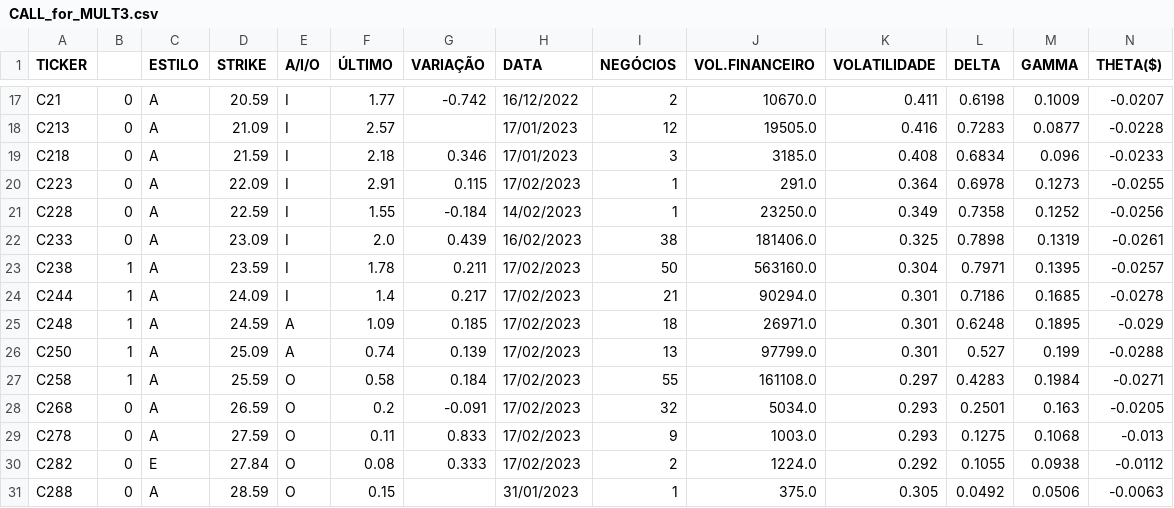
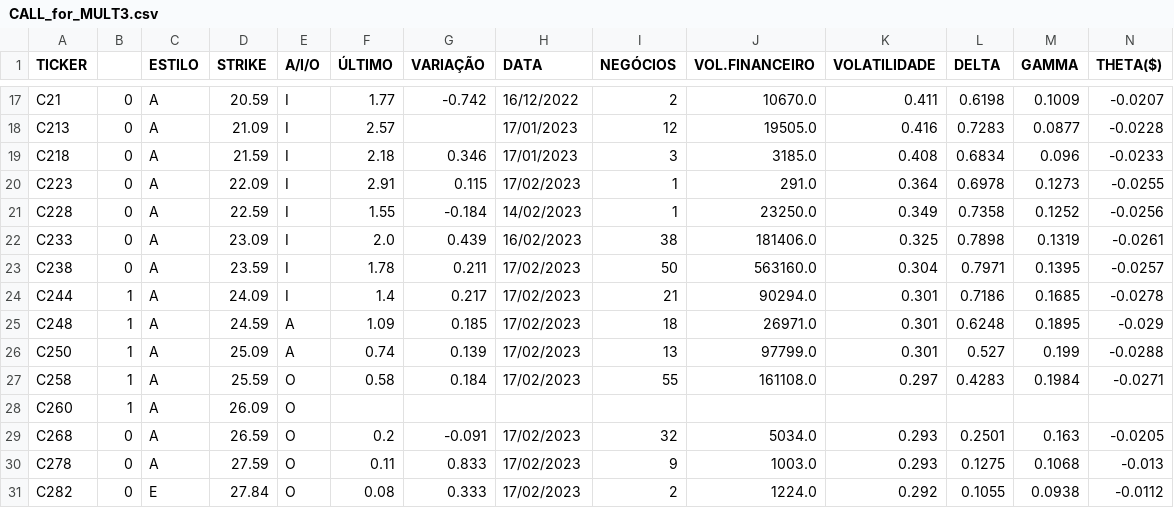
Before and after one commit to guiworldtv/Py_bovespa, a CSV file: src/data/CALL_for_MULT3.csv, drawn as a sheet; only a part is shown, gaps mark what is left out; the shorter side is filled out with more unchanged rows; rows hold the shown columns only; the diff names each change by its address in the sheet, - before the commit and + after, or states it on an @@ line.

```diff
--- a/src/data/CALL_for_MULT3.csv
+++ b/src/data/CALL_for_MULT3.csv
-B23: 1
+B23: 0
+row 28: C260 | 1 | A | 26.09 | O
```
Also changed, not shown: src/data/CALL_for_AZUL4.csv, src/data/CALL_for_BOVA11.csv, 21 other files.
